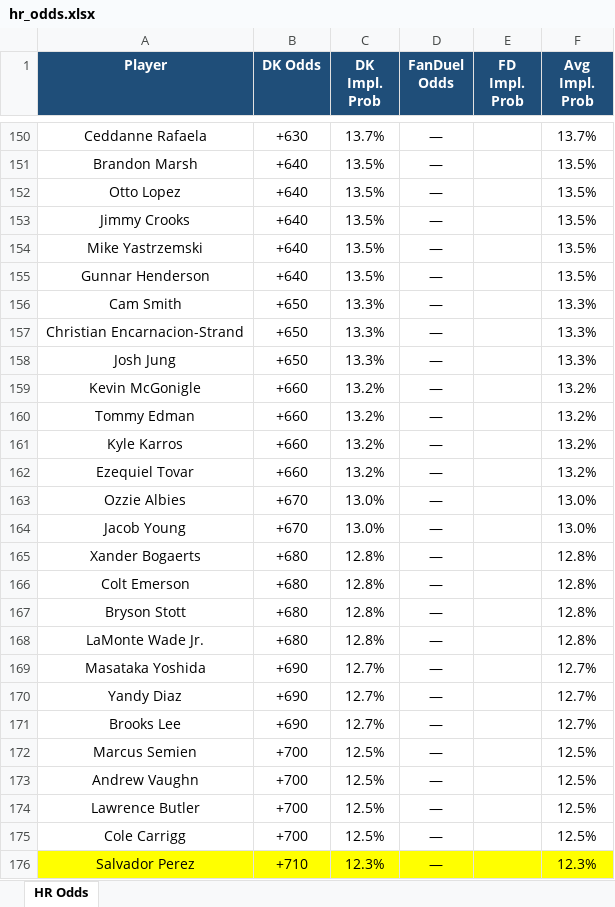
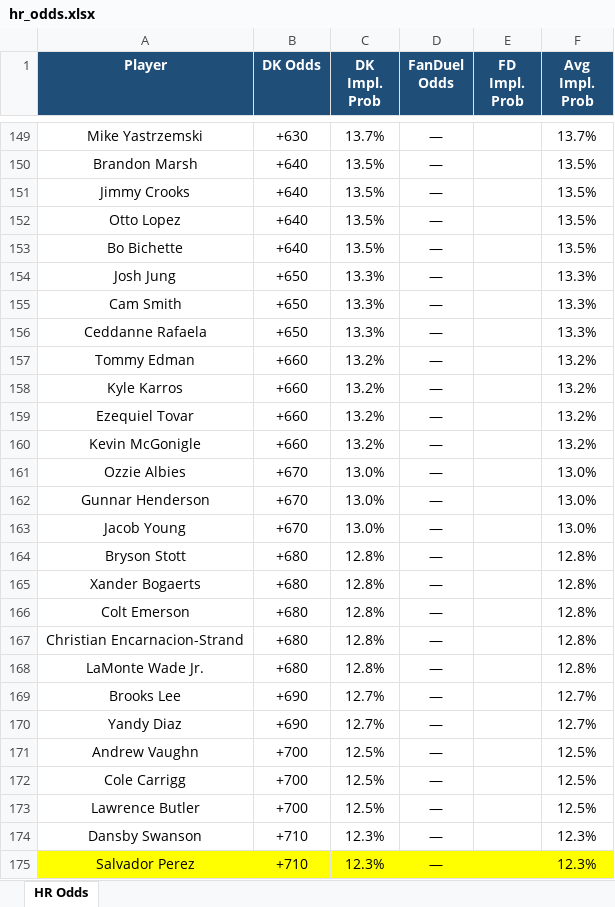
Before and after one commit to kornbergercharles-prog/HR-Odds-Scraper, an Excel workbook: hr_odds.xlsx, sheet HR Odds, drawn as a sheet; only a part is shown, gaps mark what is left out; values as stored, in another font and other column widths than the file's, no borders; removed rows and columns are numbered as before the commit, all else as after; the diff covers the shown part only; the diff names each change by its address in the sheet, - before the commit and + after, or states it on an @@ line.

```diff
--- a/hr_odds.xlsx (sheet HR Odds)
+++ b/hr_odds.xlsx (sheet HR Odds)
-A149 (Player): Ceddanne Rafaela
+A149 (Player): Mike Yastrzemski
@@ row 153 moved to row 151: Jimmy Crooks @@
-A153 (Player): Mike Yastrzemski
+A153 (Player): Bo Bichette
-row 155: Gunnar Henderson | +640 | 13.5% | — |  | 13.5%
@@ row 158 moved to row 154: Josh Jung @@
-A156 (Player): Christian Encarnacion-Strand
+A156 (Player): Ceddanne Rafaela
@@ row 159 moved to row 160: Kevin McGonigle @@
+row 162: Gunnar Henderson | +670 | 13.0% | — |  | 13.0%
+row 164: Bryson Stott | +680 | 12.8% | — |  | 12.8%
-A167 (Player): Bryson Stott
+A167 (Player): Christian Encarnacion-Strand
-A169 (Player): Masataka Yoshida
+A169 (Player): Brooks Lee
-row 171: Brooks Lee | +690 | 12.7% | — |  | 12.7%
-row 172: Marcus Semien | +700 | 12.5% | — |  | 12.5%
@@ row 175 moved to row 172: Cole Carrigg @@
@@ row 177 moved to row 174: Dansby Swanson @@
```
Also changed, not shown: 26 added rows, 25 removed rows, 30 moved rows, 22 edited cells and cell formats elsewhere in this sheet, 2 other files.
